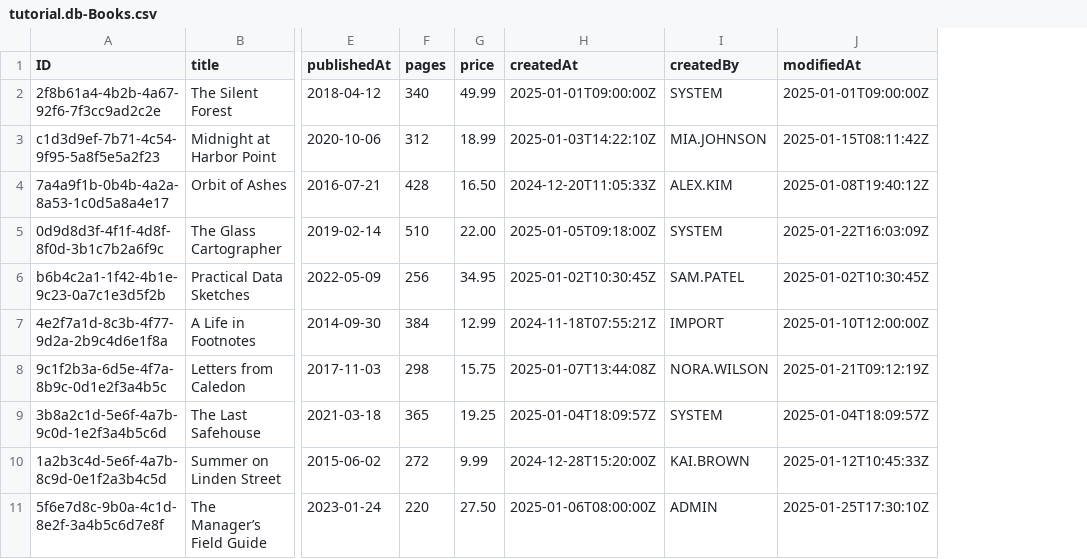
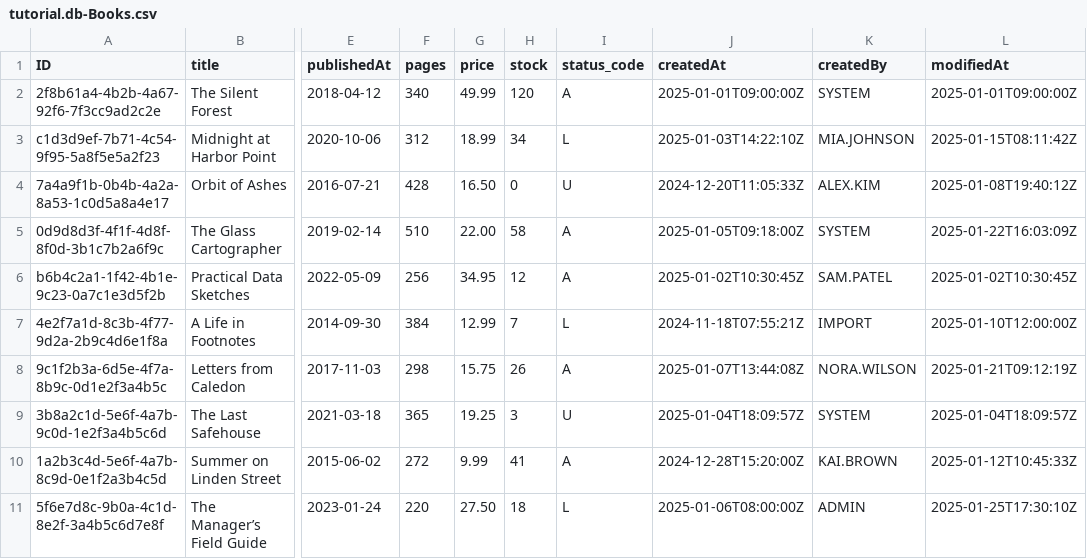
Before and after one commit to sandesh-m13/Bookstore-CAP-App, a CSV file: db/data/tutorial.db-Books.csv, drawn as a sheet; only a part is shown, gaps mark what is left out; the diff names each change by its address in the sheet, - before the commit and + after, or states it on an @@ line.

```diff
--- a/db/data/tutorial.db-Books.csv
+++ b/db/data/tutorial.db-Books.csv
+column H (stock), rows 2-11: 120 | 34 | 0 | 58 | 12 | 7 | 26 | 3 | 41 | 18
+column I (status_code), rows 2-11: A | L | U | A | A | L | A | U | A | L
```
Also changed, not shown: 4 other files.
